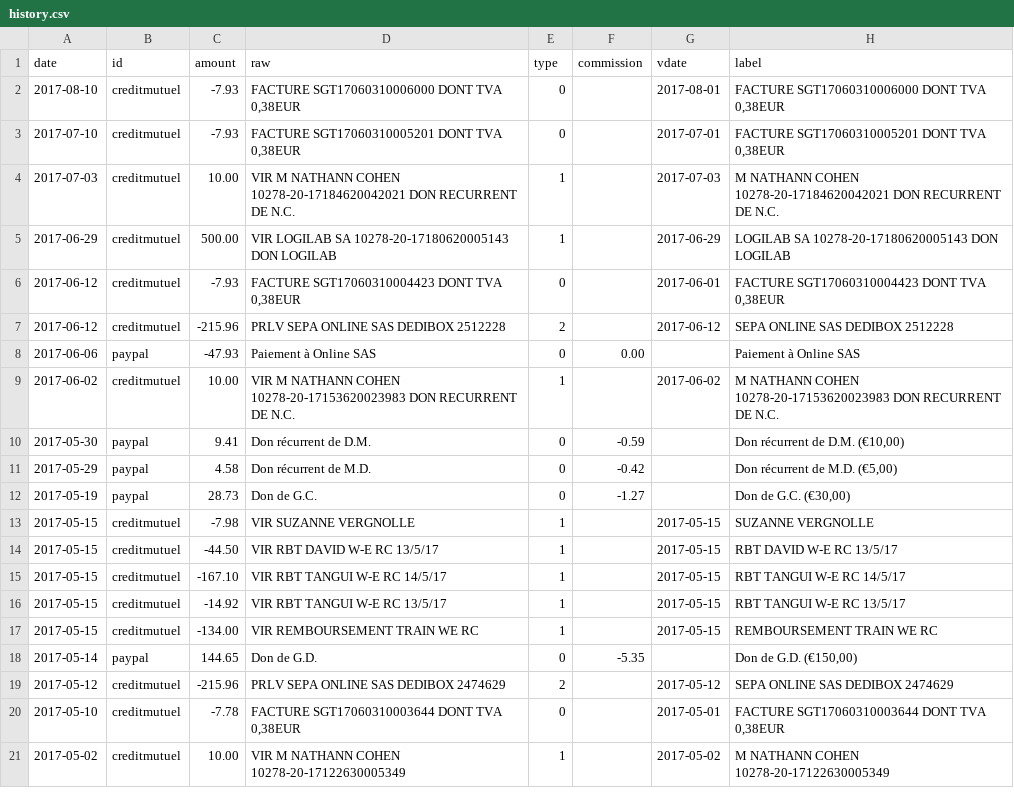
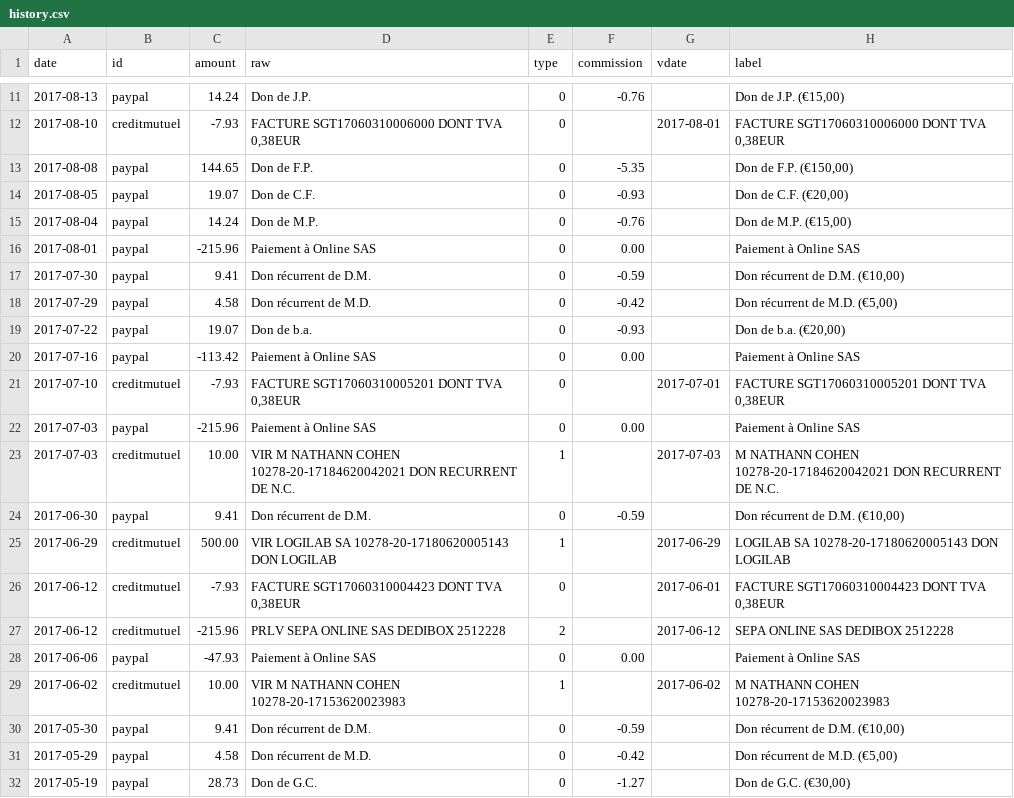
Before and after one commit to regardscitoyens/banque, a CSV file: data/history.csv, drawn as a sheet; only a part is shown, gaps mark what is left out; the shorter side is filled out with more unchanged rows; the diff covers the shown part only.

Commit message:
catchup missed data

```diff
--- a/data/history.csv
+++ b/data/history.csv
@@ -2,4 +11,15 @@ date,id,amount,raw,type,commission,vdate,label
+2017-08-13,paypal,14.24,Don de J.P.,0,-0.76,,"Don de J.P. (€15,00)"
 2017-08-10,creditmutuel,-7.93,"FACTURE SGT17060310006000 DONT TVA 0,38EUR",0,,2017-08-01,"FACTURE SGT17060310006000 DONT TVA 0,38EUR"
+2017-08-08,paypal,144.65,Don de F.P.,0,-5.35,,"Don de F.P. (€150,00)"
+2017-08-05,paypal,19.07,Don de C.F.,0,-0.93,,"Don de C.F. (€20,00)"
+2017-08-04,paypal,14.24,Don de M.P.,0,-0.76,,"Don de M.P. (€15,00)"
+2017-08-01,paypal,-215.96,Paiement à Online SAS,0,0.00,,Paiement à Online SAS
+2017-07-30,paypal,9.41,Don récurrent de D.M.,0,-0.59,,"Don récurrent de D.M. (€10,00)"
+2017-07-29,paypal,4.58,Don récurrent de M.D.,0,-0.42,,"Don récurrent de M.D. (€5,00)"
+2017-07-22,paypal,19.07,Don de b.a.,0,-0.93,,"Don de b.a. (€20,00)"
+2017-07-16,paypal,-113.42,Paiement à Online SAS,0,0.00,,Paiement à Online SAS
 2017-07-10,creditmutuel,-7.93,"FACTURE SGT17060310005201 DONT TVA 0,38EUR",0,,2017-07-01,"FACTURE SGT17060310005201 DONT TVA 0,38EUR"
+2017-07-03,paypal,-215.96,Paiement à Online SAS,0,0.00,,Paiement à Online SAS
 2017-07-03,creditmutuel,10.00,VIR M NATHANN COHEN 10278-20-17184620042021 DON RECURRENT DE N.C.,1,,2017-07-03,M NATHANN COHEN 10278-20-17184620042021 DON RECURRENT DE N.C.
+2017-06-30,paypal,9.41,Don récurrent de D.M.,0,-0.59,,"Don récurrent de D.M. (€10,00)"
 2017-06-29,creditmutuel,500.00,VIR LOGILAB SA 10278-20-17180620005143 DON LOGILAB,1,,2017-06-29,LOGILAB SA 10278-20-17180620005143 DON LOGILAB
@@ -8,3 +28,3 @@ date,id,amount,raw,type,commission,vdate,label
 2017-06-06,paypal,-47.93,Paiement à Online SAS,0,0.00,,Paiement à Online SAS
-2017-06-02,creditmutuel,10.00,VIR M NATHANN COHEN 10278-20-17153620023983 DON RECURRENT DE N.C.,1,,2017-06-02,M NATHANN COHEN 10278-20-17153620023983 DON RECURRENT DE N.C.
+2017-06-02,creditmutuel,10.00,VIR M NATHANN COHEN 10278-20-17153620023983,1,,2017-06-02,M NATHANN COHEN 10278-20-17153620023983
 2017-05-30,paypal,9.41,Don récurrent de D.M.,0,-0.59,,"Don récurrent de D.M. (€10,00)"
```
Also changed, not shown: 9 added rows elsewhere in this file, 1 other file.
